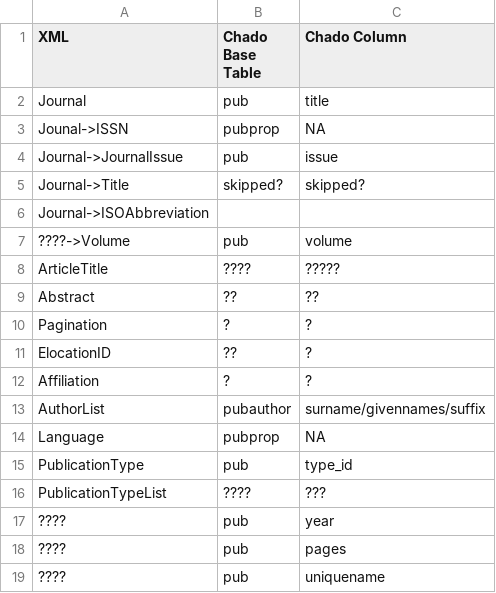
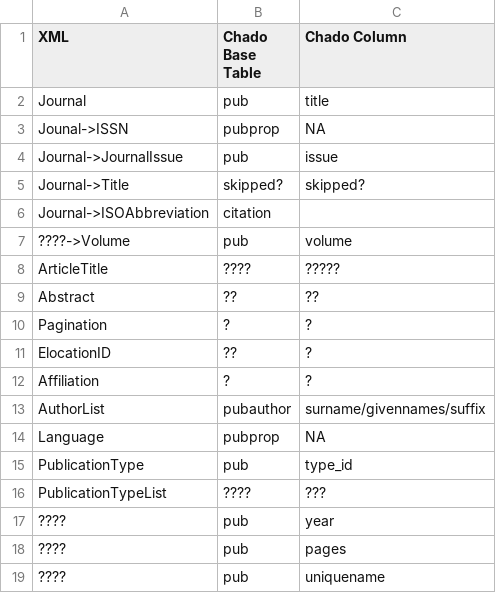
Before and after one commit to NAL-i5K/tripal_eutils, a CSV file: docs/database_info/pubmed.csv, drawn as a sheet.

```diff
--- a/docs/database_info/pubmed.csv
+++ b/docs/database_info/pubmed.csv
@@ -5,3 +5,3 @@ Journal->JournalIssue, pub, issue
 Journal->Title,skipped?, skipped?
-Journal->ISOAbbreviation,,
+Journal->ISOAbbreviation,citation,
 ????->Volume, pub, volume
```
Also changed, not shown: docs/database_info/pubmed_properties.csv.
